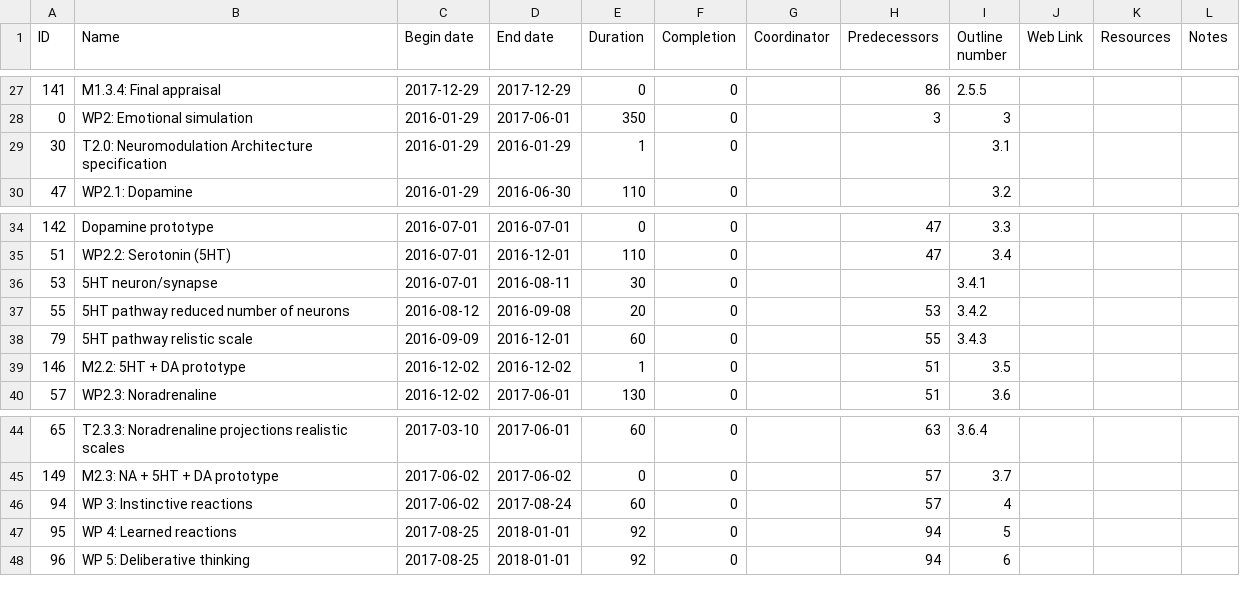
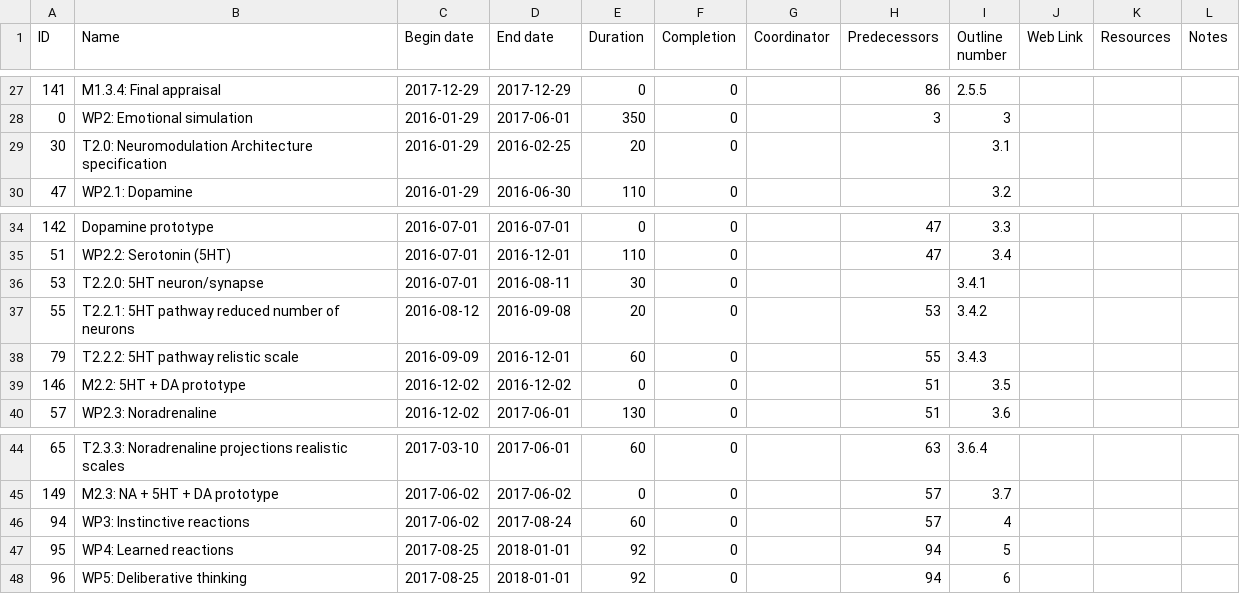
Before and after one commit to research-team/grants, a CSV file: neucogar/iProject_plan.csv, drawn as a sheet; only a part is shown, gaps mark what is left out.

```diff
--- a/neucogar/iProject_plan.csv
+++ b/neucogar/iProject_plan.csv
@@ -28,3 +28,3 @@ ID,Name,Begin date,End date,Duration,Completion,Coordinator,Predecessors,Outline
 0,WP2: Emotional simulation,2016-01-29,2017-06-01,350,0,,3,3,,,
-30,"  T2.0: Neuromodulation Architecture specification",2016-01-29,2016-01-29,1,0,,,3.1,,,
+30,"  T2.0: Neuromodulation Architecture specification",2016-01-29,2016-02-25,20,0,,,3.1,,,
 47,"  WP2.1: Dopamine",2016-01-29,2016-06-30,110,0,,,3.2,,,
@@ -35,6 +35,6 @@ ID,Name,Begin date,End date,Duration,Completion,Coordinator,Predecessors,Outline
 51,"  WP2.2: Serotonin (5HT)",2016-07-01,2016-12-01,110,0,,47,3.4,,,
-53,"    5HT neuron/synapse",2016-07-01,2016-08-11,30,0,,,3.4.1,,,
-55,"    5HT pathway reduced number of neurons",2016-08-12,2016-09-08,20,0,,53,3.4.2,,,
-79,"    5HT pathway relistic scale",2016-09-09,2016-12-01,60,0,,55,3.4.3,,,
-146,"  M2.2: 5HT + DA prototype",2016-12-02,2016-12-02,1,0,,51,3.5,,,
+53,"    T2.2.0: 5HT neuron/synapse",2016-07-01,2016-08-11,30,0,,,3.4.1,,,
+55,"    T2.2.1: 5HT pathway reduced number of neurons",2016-08-12,2016-09-08,20,0,,53,3.4.2,,,
+79,"    T2.2.2: 5HT pathway relistic scale",2016-09-09,2016-12-01,60,0,,55,3.4.3,,,
+146,"  M2.2: 5HT + DA prototype",2016-12-02,2016-12-02,0,0,,51,3.5,,,
 57,"  WP2.3: Noradrenaline",2016-12-02,2017-06-01,130,0,,51,3.6,,,
@@ -45,4 +45,4 @@ ID,Name,Begin date,End date,Duration,Completion,Coordinator,Predecessors,Outline
 149,"  M2.3: NA + 5HT + DA prototype",2017-06-02,2017-06-02,0,0,,57,3.7,,,
-94,WP 3: Instinctive reactions,2017-06-02,2017-08-24,60,0,,57,4,,,
-95,WP 4: Learned reactions,2017-08-25,2018-01-01,92,0,,94,5,,,
-96,WP 5: Deliberative thinking,2017-08-25,2018-01-01,92,0,,94,6,,,
+94,WP3: Instinctive reactions,2017-06-02,2017-08-24,60,0,,57,4,,,
+95,WP4: Learned reactions,2017-08-25,2018-01-01,92,0,,94,5,,,
+96,WP5: Deliberative thinking,2017-08-25,2018-01-01,92,0,,94,6,,,
```
Also changed, not shown: 2 other files.
